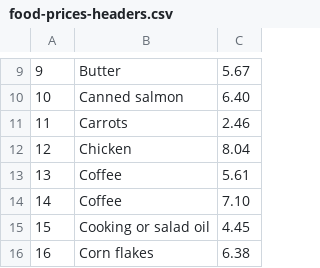
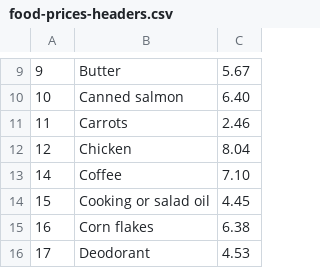
Before and after one commit to noor-soreti/COMP3097-Final, a CSV file: COMP3097/mobile_app/assets/food-prices-headers.csv, drawn as a sheet; only a part is shown, gaps mark what is left out; the shorter side is filled out with more unchanged rows; the diff names each change by its address in the sheet, - before the commit and + after, or states it on an @@ line.

```diff
--- a/COMP3097/mobile_app/assets/food-prices-headers.csv
+++ b/COMP3097/mobile_app/assets/food-prices-headers.csv
-row 13: 13 | Coffee | 5.61
```
Also changed, not shown: 14 other files.
